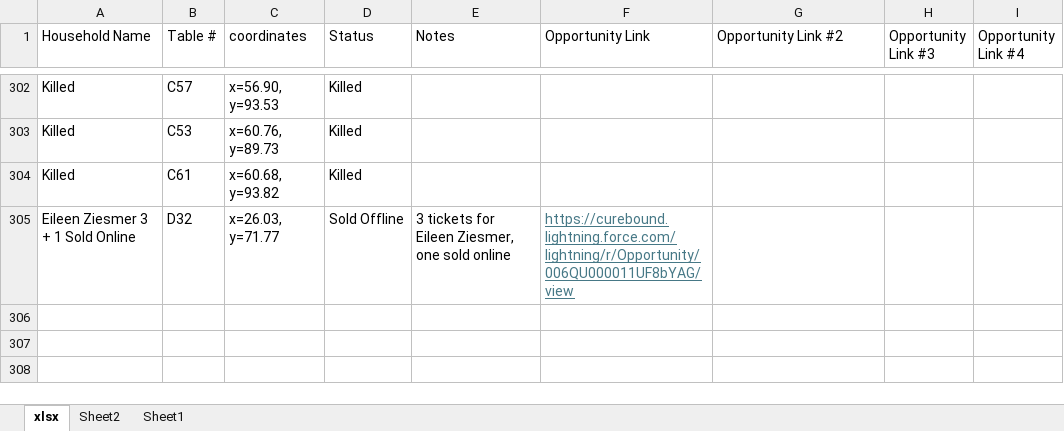
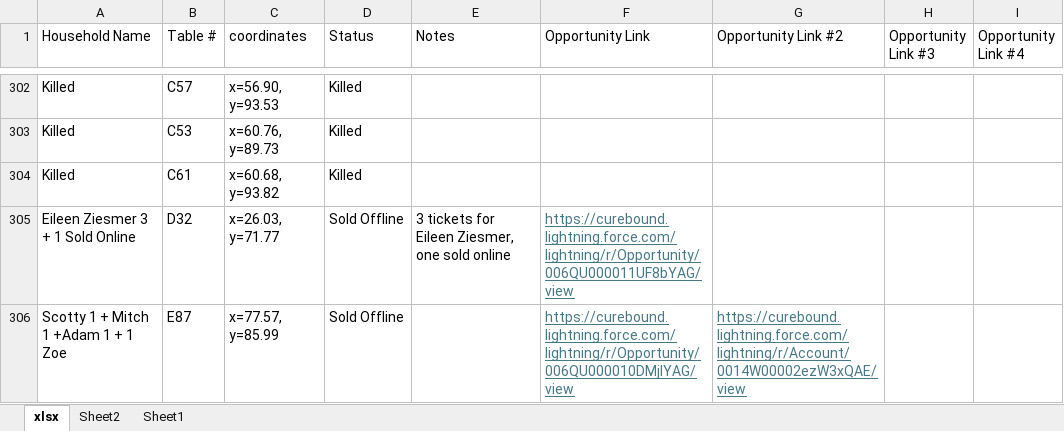
Before and after one commit to jestr-collab/TableTracker, an Excel workbook: Pinktabletrackerlocal.xlsx, sheet xlsx, drawn as a sheet; only a part is shown, gaps mark what is left out; values as stored, in another font and other column widths than the file's, no borders; the diff names each change by its address in the sheet, - before the commit and + after, or states it on an @@ line.

Commit message:
Update local seating data

```diff
--- a/Pinktabletrackerlocal.xlsx (sheet xlsx)
+++ b/Pinktabletrackerlocal.xlsx (sheet xlsx)
+row 306: Scotty 1 + Mitch 1 +Adam 1 + 1 Zoe | E87 | x=77.57, y=85.99 | Sold Offline |  | https://curebound.lightning.force.com/lightning/r/Opportunity/006QU000010DMjlYAG/view | https://curebound.lightning.force.com/lightning/r/Account/0014W00002ezW3xQAE/view
```
